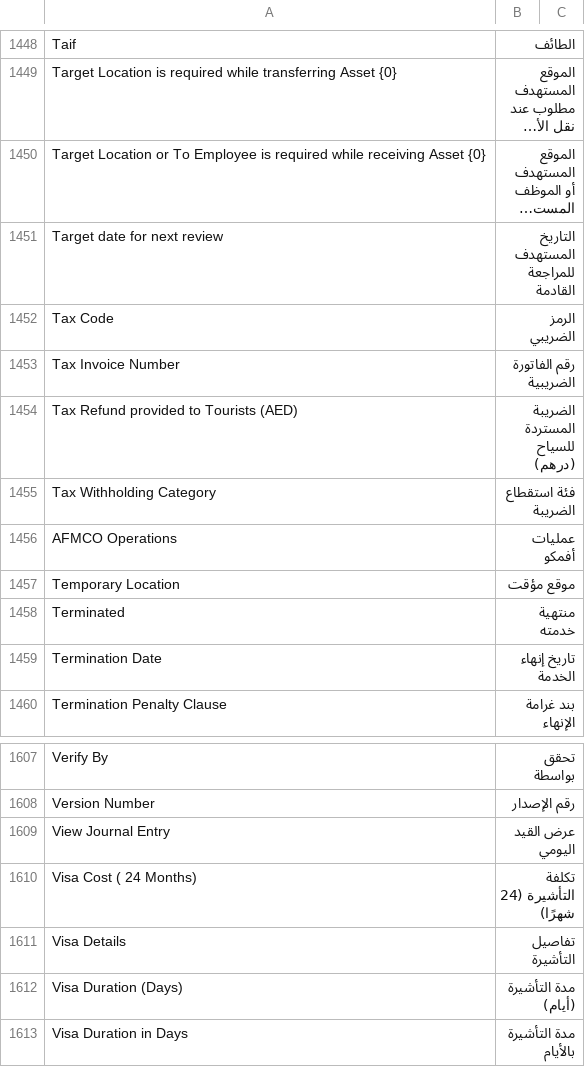
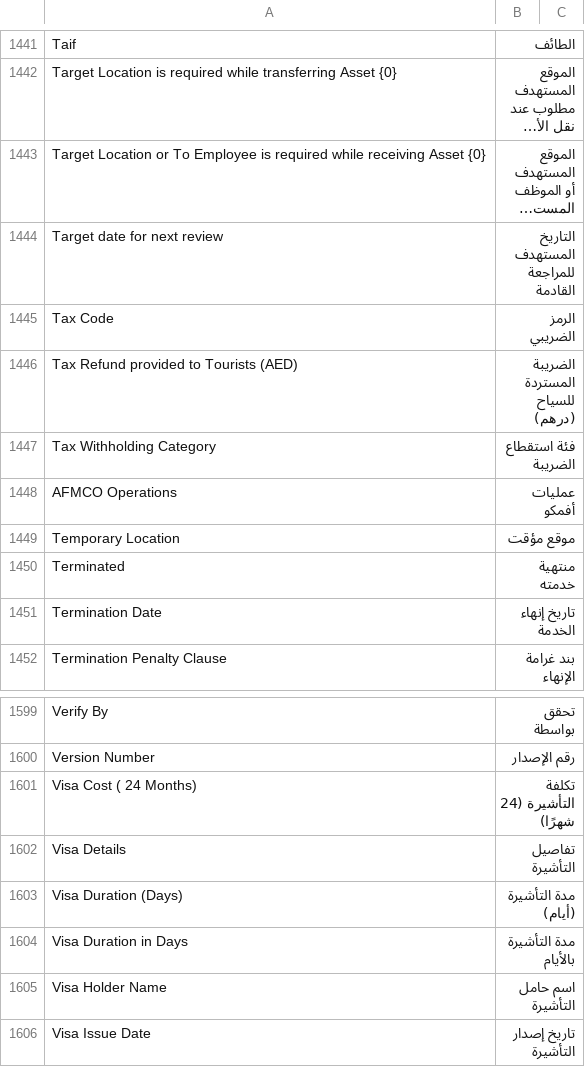
Before and after one commit to iabodysa/afmco, a CSV file: afmco/translations/ar.csv, drawn as a sheet; only a part is shown, gaps mark what is left out; the shorter side is filled out with more unchanged rows; long unchanged cells end in …; the diff covers the shown part only; the diff names each change by its address in the sheet, - before the commit and + after, or states it on an @@ line.

```diff
--- a/afmco/translations/ar.csv
+++ b/afmco/translations/ar.csv
-row 1453: Tax Invoice Number | رقم الفاتورة الضريبية
-row 1609: View Journal Entry | عرض القيد اليومي
```
Also changed, not shown: 9 removed rows elsewhere in this file, 12 other files.
